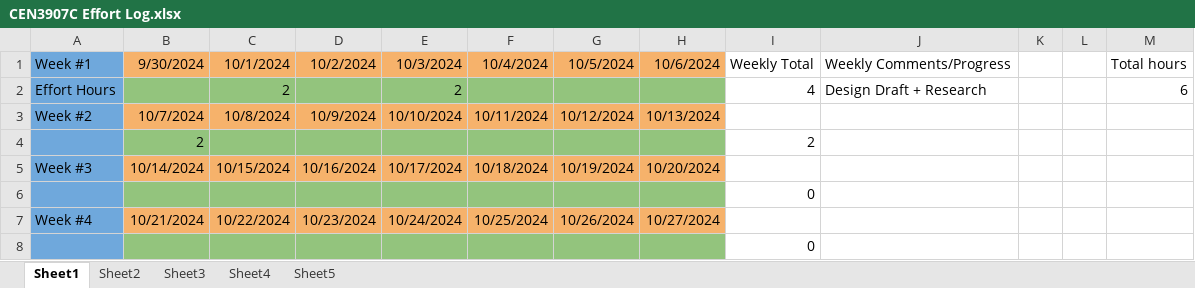
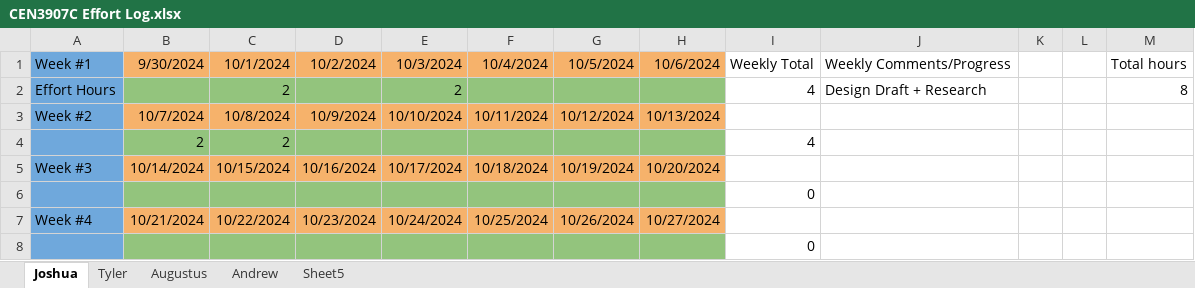
Before and after one commit to millerandrew1/GatorBall, an Excel workbook: CEN3907C Effort Log.xlsx, sheet Joshua, drawn as a sheet; only a part is shown; values as stored, in another font and other column widths than the file's, no borders; charts and pictures not drawn; removed rows and columns are numbered as before the commit, all else as after; the diff names each change by its address in the sheet, - before the commit and + after, or states it on an @@ line.

```diff
--- a/CEN3907C Effort Log.xlsx (sheet Joshua)
+++ b/CEN3907C Effort Log.xlsx (sheet Joshua)
-sheet tab: Sheet1
+sheet tab: Joshua
-sheet tab: Sheet2
+sheet tab: Tyler
-sheet tab: Sheet3
+sheet tab: Augustus
-sheet tab: Sheet4
+sheet tab: Andrew
-M2: 6
+M2: 8
-row 4:  | 2 |  |  |  |  |  |  | 2
+row 4:  | 2 | 2 |  |  |  |  |  | 4
```
Also changed, not shown: sheet Tyler, sheet Andrew, sheet Augustus.
